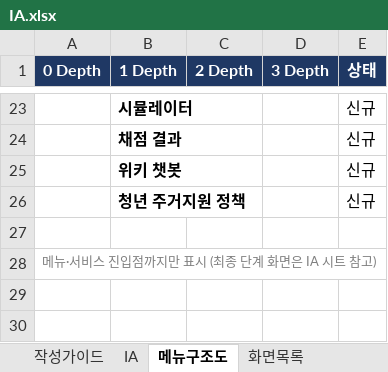
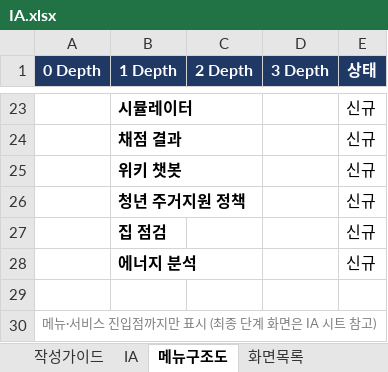
Before and after one commit to LS-PROJECT-TEAM3/HomeFit, an Excel workbook: docs/IA.xlsx, sheet 메뉴구조도, drawn as a sheet; only a part is shown, gaps mark what is left out; values as stored, in another font and other column widths than the file's, no borders; conditional formats not drawn; the diff names each change by its address in the sheet, - before the commit and + after, or states it on an @@ line.

```diff
--- a/docs/IA.xlsx (sheet 메뉴구조도)
+++ b/docs/IA.xlsx (sheet 메뉴구조도)
+row 27:  | 집 점검 |  |  | 신규
+row 28:  | 에너지 분석 |  |  | 신규
```
Also changed, not shown: sheet IA, sheet 화면목록, 5 other files.
